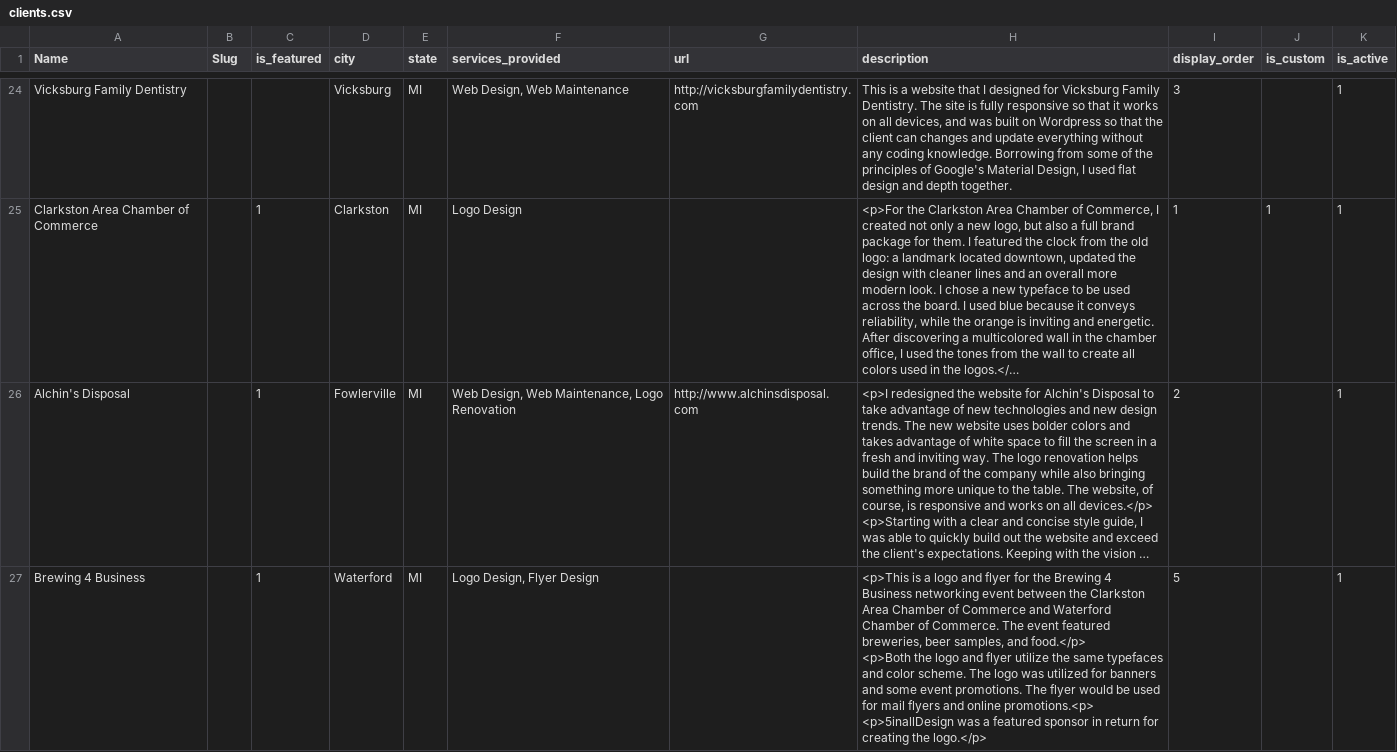
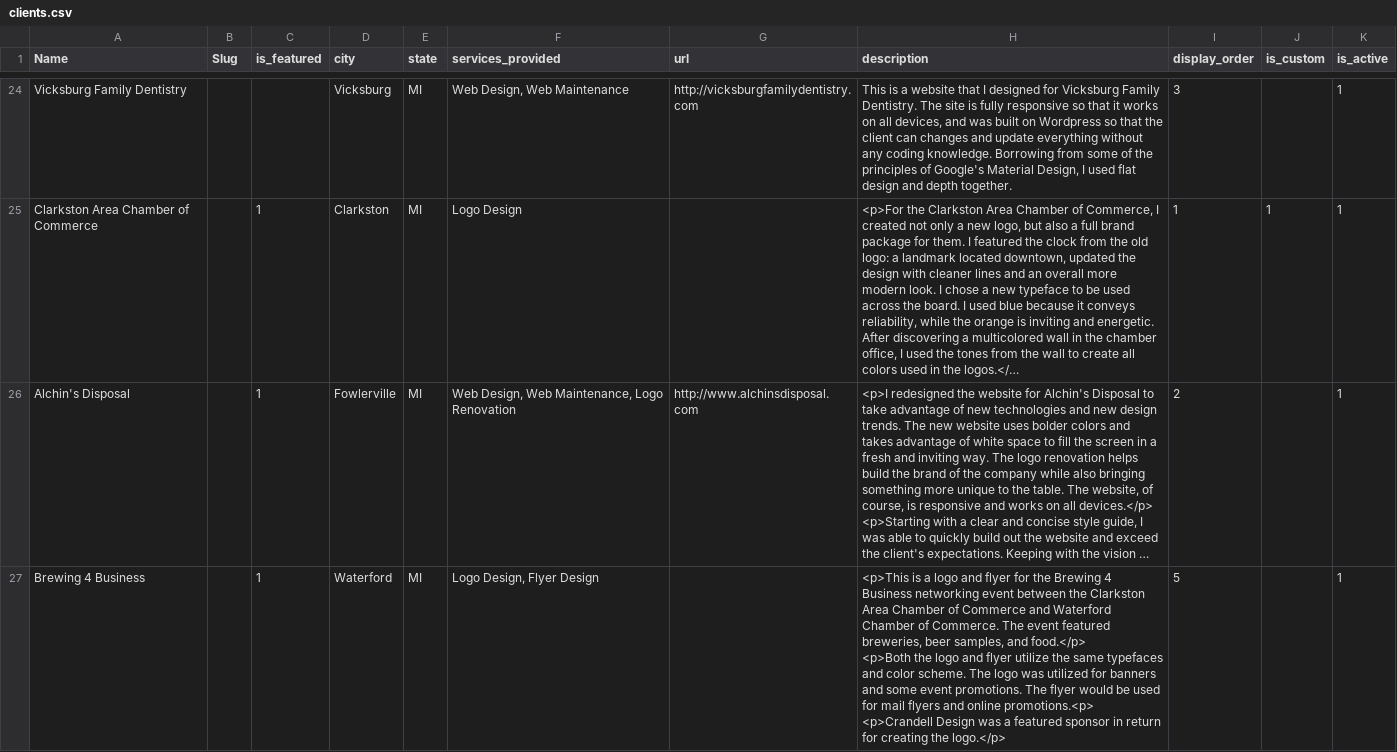
Before and after one commit to crandelldesign/crandelldesign, a CSV file: public/data/clients.csv, drawn as a sheet; only a part is shown, gaps mark what is left out; long unchanged cells end in …; ↵ is a line break in a cell; the diff names each change by its address in the sheet, - before the commit and + after, or states it on an @@ line.

```diff
--- a/public/data/clients.csv
+++ b/public/data/clients.csv
-H27 (description): …online promotions.<p> ↵ <p>5inallDesign was a…
+H27 (description): …online promotions.<p> ↵ <p>Crandell Design was a…
```
Also changed, not shown: public/data/testimonials.csv, 6 other files.
